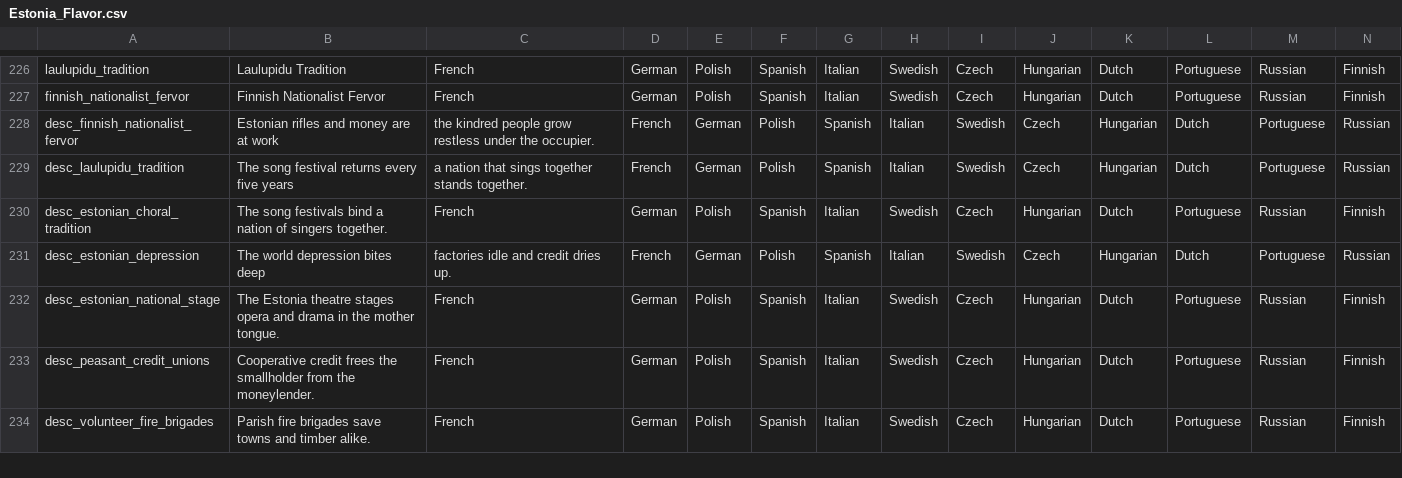
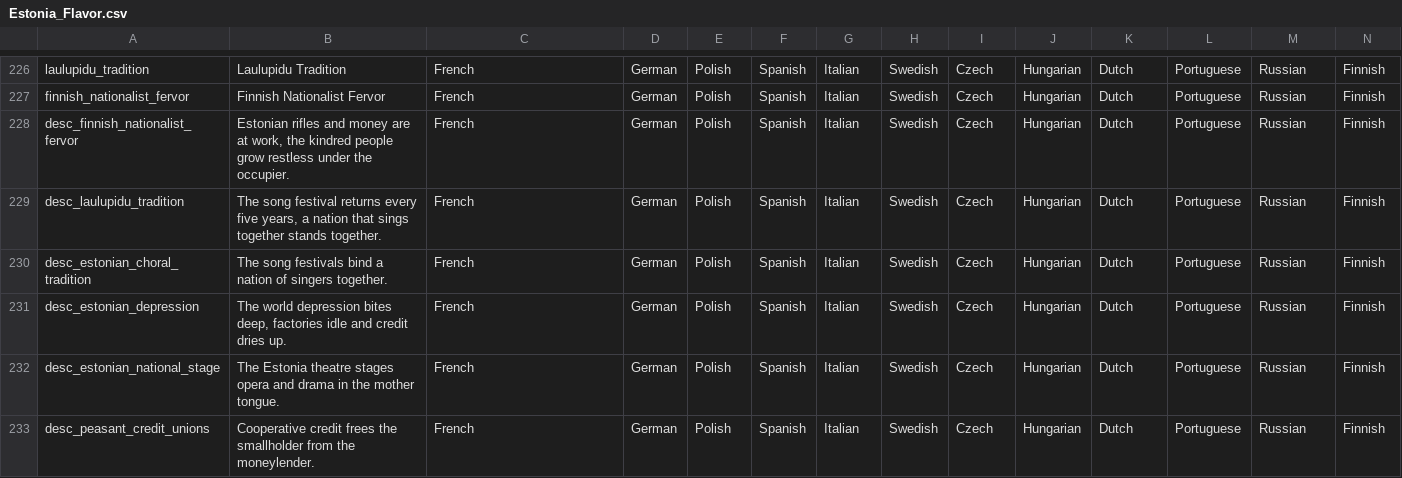
Before and after one commit to calebjamesrussell/Victoria-II-Baltic-Awakening, a CSV file: Baltic_Awakening/localisation/Estonia_Flavor.csv, drawn as a sheet; only a part is shown, gaps mark what is left out; the shorter side is filled out with more unchanged rows; the diff covers the shown part only; the diff names each change by its address in the sheet, - before the commit and + after, or states it on an @@ line.

```diff
--- a/Baltic_Awakening/localisation/Estonia_Flavor.csv
+++ b/Baltic_Awakening/localisation/Estonia_Flavor.csv
-B228: …are at work
+B228: …are at work, the kindred people grow restless under the occupier.
-C228: the kindred people grow restless under the occupier.
+C228: French
-D228:D229: French
+D228:D229: German
-E228:E229: German
+E228:E229: Polish
-F228:F229: Polish
+F228:F229: Spanish
-G228:G229: Spanish
+G228:G229: Italian
-H228:H229: Italian
+H228:H229: Swedish
-I228:I229: Swedish
+I228:I229: Czech
-J228:J229: Czech
+J228:J229: Hungarian
-K228:K229: Hungarian
+K228:K229: Dutch
-L228:L229: Dutch
+L228:L229: Portuguese
-M228:M229: Portuguese
+M228:M229: Russian
-N228:N229: Russian
+N228:N229: Finnish
-B229: …every five years
+B229: …every five years, a nation that sings together stands together.
-C229: a nation that sings together stands together.
+C229: French
-B231: …depression bites deep
+B231: …depression bites deep, factories idle and credit dries up.
-C231: factories idle and credit dries up.
+C231: French
-D231: French
+D231: German
-E231: German
+E231: Polish
-F231: Polish
+F231: Spanish
-G231: Spanish
+G231: Italian
-H231: Italian
+H231: Swedish
-I231: Swedish
+I231: Czech
-J231: Czech
+J231: Hungarian
-K231: Hungarian
+K231: Dutch
-L231: Dutch
+L231: Portuguese
-M231: Portuguese
+M231: Russian
-N231: Russian
+N231: Finnish
```
Also changed, not shown: 105 edited cells elsewhere in this file, Baltic_Awakening/localisation/Baltic_Awakening_Decisions_Nordic.csv, Baltic_Awakening/localisation/Baltische_Landeswehr.csv, 3 other files.
